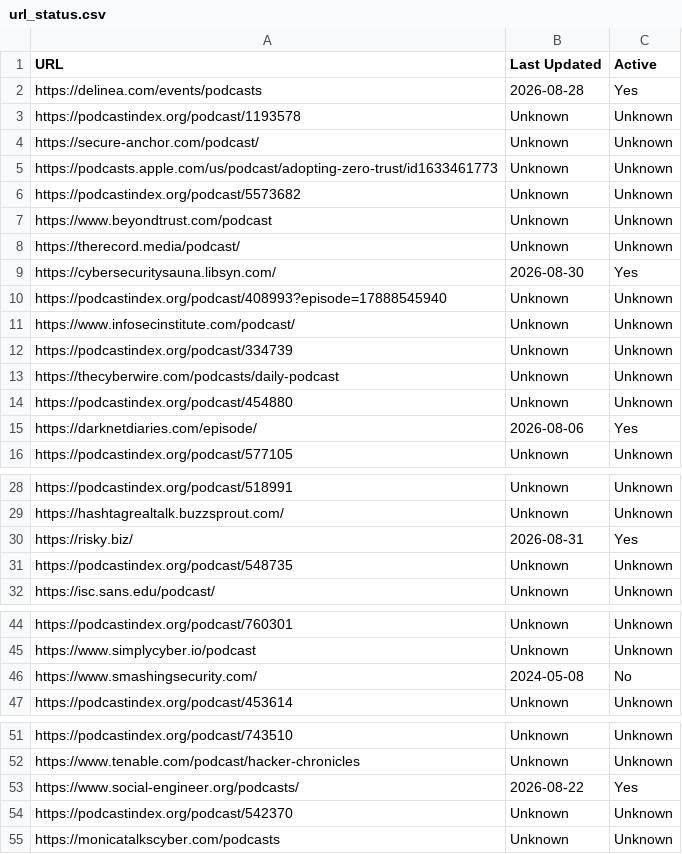
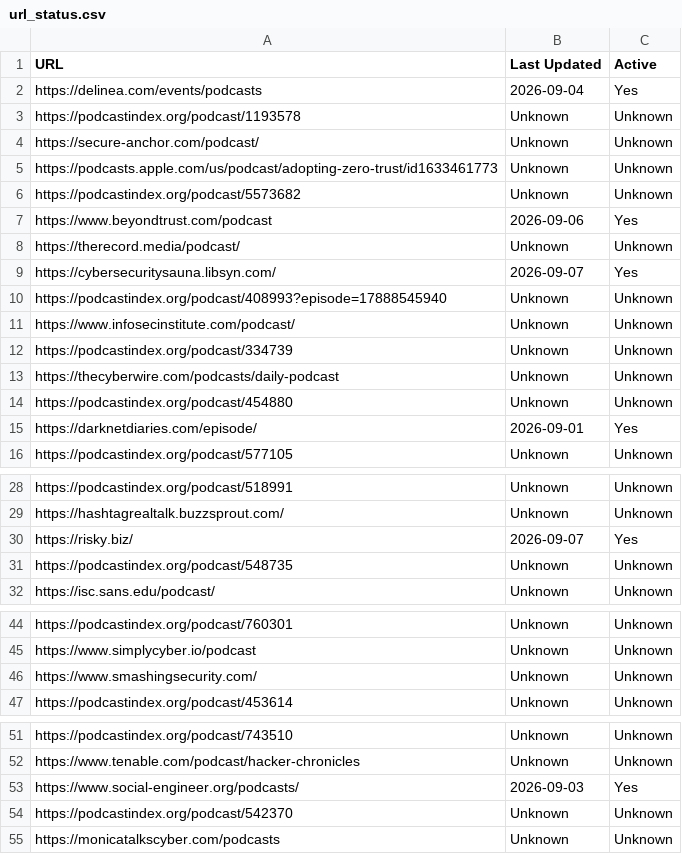
Before and after one commit to jjesse/security_podcasts, a CSV file: url_status.csv, drawn as a sheet; only a part is shown, gaps mark what is left out.

```diff
--- a/url_status.csv
+++ b/url_status.csv
@@ -1,3 +1,3 @@
 URL,Last Updated,Active
-https://delinea.com/events/podcasts,2026-08-28,Yes
+https://delinea.com/events/podcasts,2026-09-04,Yes
 https://podcastindex.org/podcast/1193578,Unknown,Unknown
@@ -6,5 +6,5 @@ https://podcasts.apple.com/us/podcast/adopting-zero-trust/id1633461773,Unknown,U
 https://podcastindex.org/podcast/5573682,Unknown,Unknown
-https://www.beyondtrust.com/podcast,Unknown,Unknown
+https://www.beyondtrust.com/podcast,2026-09-06,Yes
 https://therecord.media/podcast/,Unknown,Unknown
-https://cybersecuritysauna.libsyn.com/,2026-08-30,Yes
+https://cybersecuritysauna.libsyn.com/,2026-09-07,Yes
 https://podcastindex.org/podcast/408993?episode=17888545940,Unknown,Unknown
@@ -14,3 +14,3 @@ https://thecyberwire.com/podcasts/daily-podcast,Unknown,Unknown
 https://podcastindex.org/podcast/454880,Unknown,Unknown
-https://darknetdiaries.com/episode/,2026-08-06,Yes
+https://darknetdiaries.com/episode/,2026-09-01,Yes
 https://podcastindex.org/podcast/577105,Unknown,Unknown
@@ -29,3 +29,3 @@ https://podcastindex.org/podcast/518991,Unknown,Unknown
 https://hashtagrealtalk.buzzsprout.com/,Unknown,Unknown
-https://risky.biz/,2026-08-31,Yes
+https://risky.biz/,2026-09-07,Yes
 https://podcastindex.org/podcast/548735,Unknown,Unknown
@@ -45,3 +45,3 @@ https://podcastindex.org/podcast/760301,Unknown,Unknown
 https://www.simplycyber.io/podcast,Unknown,Unknown
-https://www.smashingsecurity.com/,2024-05-08,No
+https://www.smashingsecurity.com/,Unknown,Unknown
 https://podcastindex.org/podcast/453614,Unknown,Unknown
@@ -52,3 +52,3 @@ https://podcastindex.org/podcast/743510,Unknown,Unknown
 https://www.tenable.com/podcast/hacker-chronicles,Unknown,Unknown
-https://www.social-engineer.org/podcasts/,2026-08-22,Yes
+https://www.social-engineer.org/podcasts/,2026-09-03,Yes
 https://podcastindex.org/podcast/542370,Unknown,Unknown
```
Also changed, not shown: podcast_update.csv.
